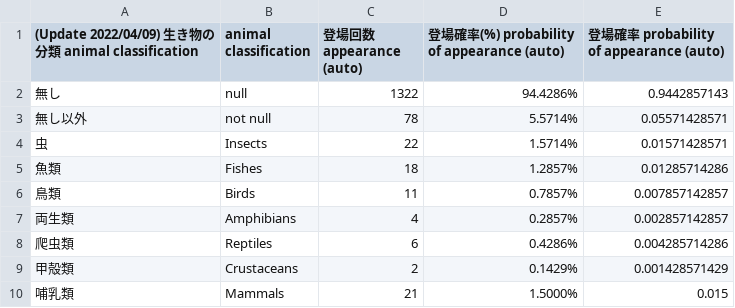
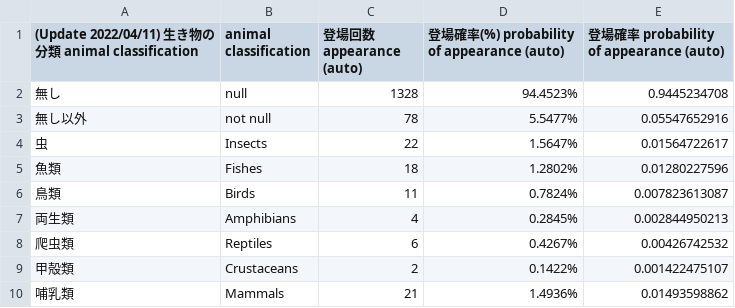
Before and after one commit to AsPJT/dream-dataset-harper, a TSV file: data/animal-classification.tsv, drawn as a sheet.

Commit message:
Update animal-classification.tsv

```diff
--- a/data/animal-classification.tsv
+++ b/data/animal-classification.tsv
@@ -1,10 +1,10 @@
-(Update 2022/04/09) 生き物の分類 animal classification	animal classification	登場回数 appearance (auto)	登場確率(%) probability of appearance (auto)	登場確率 probability of appearance (auto)
-無し	null	1322	94.4286%	0.9442857143
-無し以外	not null	78	5.5714%	0.05571428571
-虫	Insects	22	1.5714%	0.01571428571
-魚類	Fishes	18	1.2857%	0.01285714286
-鳥類	Birds	11	0.7857%	0.007857142857
-両生類	Amphibians	4	0.2857%	0.002857142857
-爬虫類	Reptiles	6	0.4286%	0.004285714286
-甲殻類	Crustaceans	2	0.1429%	0.001428571429
-哺乳類	Mammals	21	1.5000%	0.015
+(Update 2022/04/11) 生き物の分類 animal classification	animal classification	登場回数 appearance (auto)	登場確率(%) probability of appearance (auto)	登場確率 probability of appearance (auto)
+無し	null	1328	94.4523%	0.9445234708
+無し以外	not null	78	5.5477%	0.05547652916
+虫	Insects	22	1.5647%	0.01564722617
+魚類	Fishes	18	1.2802%	0.01280227596
+鳥類	Birds	11	0.7824%	0.007823613087
+両生類	Amphibians	4	0.2845%	0.002844950213
+爬虫類	Reptiles	6	0.4267%	0.00426742532
+甲殻類	Crustaceans	2	0.1422%	0.001422475107
+哺乳類	Mammals	21	1.4936%	0.01493598862
```
